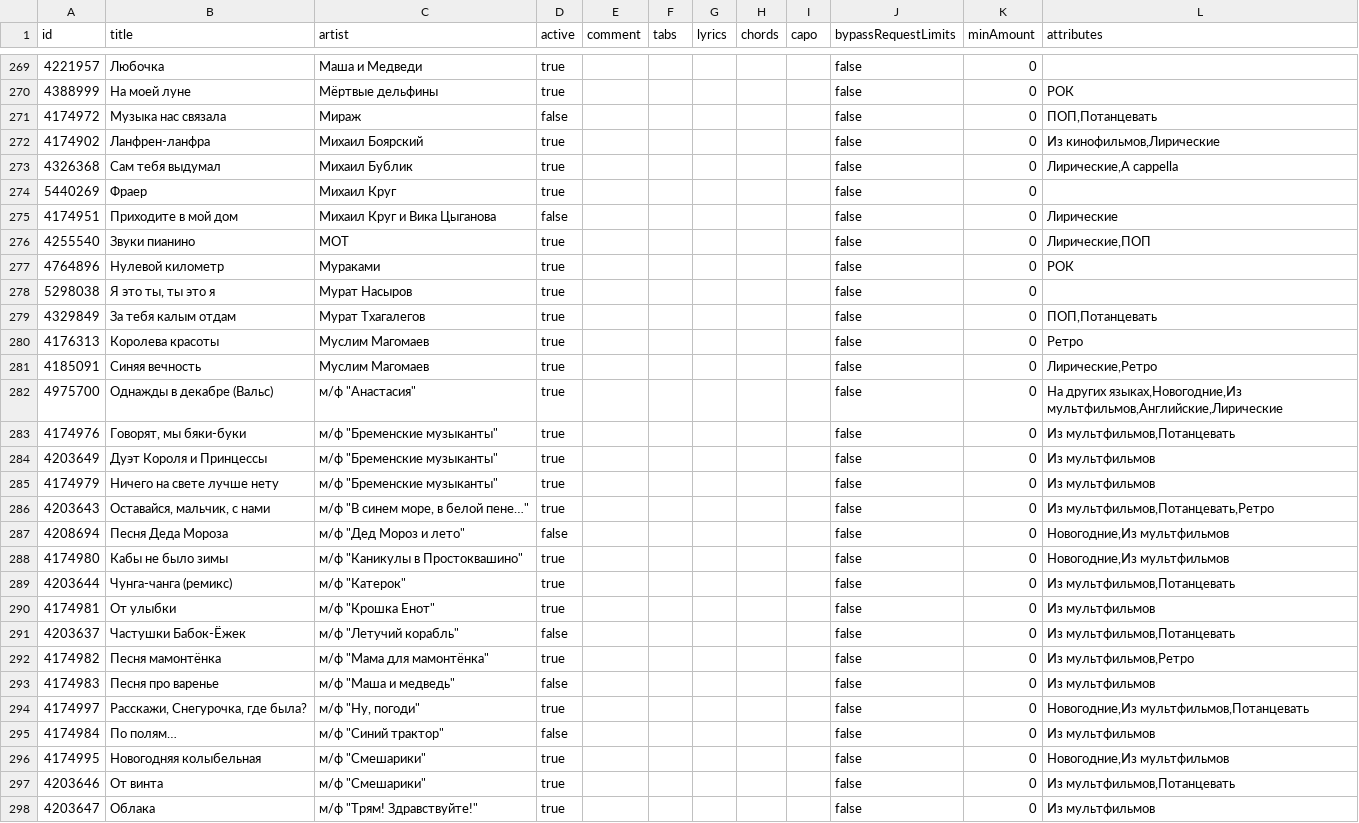
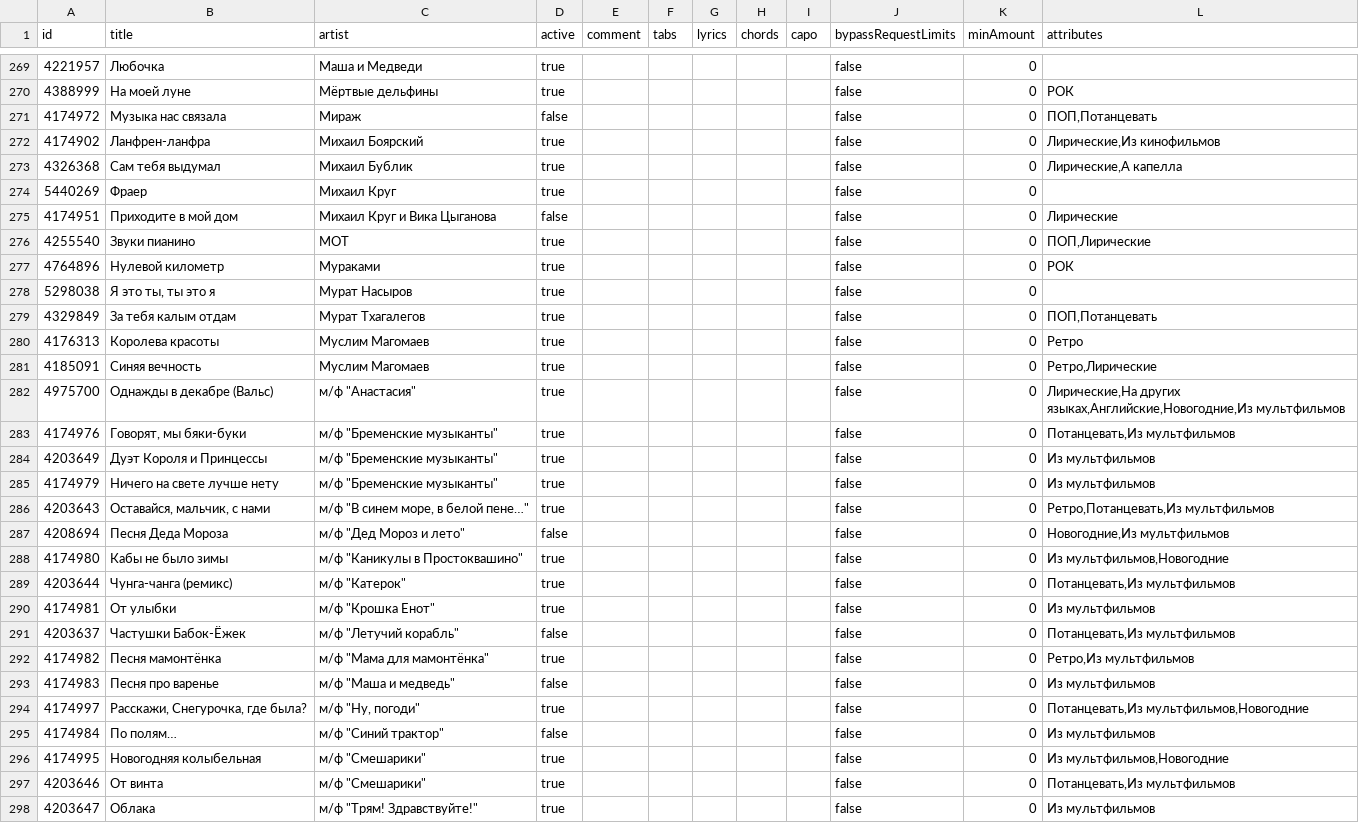
Before and after one commit to Vanilla-Bun/songlist, a CSV file: song-export.csv, drawn as a sheet; only a part is shown, gaps mark what is left out; the diff covers the shown part only.

```diff
--- a/song-export.csv
+++ b/song-export.csv
@@ -271,7 +271,7 @@ id,title,artist,active,comment,tabs,lyrics,chords,capo,bypassRequestLimits,minAm
 4174972,Музыка нас связала,Мираж,false,,,,,,false,0,"ПОП,Потанцевать"
-4174902,Ланфрен-ланфра,Михаил Боярский,true,,,,,,false,0,"Из кинофильмов,Лирические"
-4326368,Сам тебя выдумал,Михаил Бублик,true,,,,,,false,0,"Лирические,A cappella"
+4174902,Ланфрен-ланфра,Михаил Боярский,true,,,,,,false,0,"Лирические,Из кинофильмов"
+4326368,Сам тебя выдумал,Михаил Бублик,true,,,,,,false,0,"Лирические,А капелла"
 5440269,Фраер,Михаил Круг,true,,,,,,false,0,
 4174951,Приходите в мой дом,Михаил Круг и Вика Цыганова,false,,,,,,false,0,Лирические
-4255540,Звуки пианино,МОТ,true,,,,,,false,0,"Лирические,ПОП"
+4255540,Звуки пианино,МОТ,true,,,,,,false,0,"ПОП,Лирические"
 4764896,"Нулевой километр ",Мураками,true,,,,,,false,0,РОК
@@ -280,19 +280,19 @@ id,title,artist,active,comment,tabs,lyrics,chords,capo,bypassRequestLimits,minAm
 4176313,Королева красоты,Муслим Магомаев,true,,,,,,false,0,Ретро
-4185091,Синяя вечность,Муслим Магомаев,true,,,,,,false,0,"Лирические,Ретро"
-4975700,Однажды в декабре (Вальс),"м/ф ""Анастасия""",true,,,,,,false,0,"На других языках,Новогодние,Из мультфильмов,Английские,Лирические"
-4174976,"Говорят, мы бяки-буки","м/ф ""Бременские музыканты""",true,,,,,,false,0,"Из мультфильмов,Потанцевать"
+4185091,Синяя вечность,Муслим Магомаев,true,,,,,,false,0,"Ретро,Лирические"
+4975700,Однажды в декабре (Вальс),"м/ф ""Анастасия""",true,,,,,,false,0,"Лирические,На других языках,Английские,Новогодние,Из мультфильмов"
+4174976,"Говорят, мы бяки-буки","м/ф ""Бременские музыканты""",true,,,,,,false,0,"Потанцевать,Из мультфильмов"
 4203649,Дуэт Короля и Принцессы,"м/ф ""Бременские музыканты""",true,,,,,,false,0,Из мультфильмов
 4174979,Ничего на свете лучше нету,"м/ф ""Бременские музыканты""",true,,,,,,false,0,Из мультфильмов
-4203643,"Оставайся, мальчик, с нами","м/ф ""В синем море, в белой пене…""",true,,,,,,false,0,"Из мультфильмов,Потанцевать,Ретро"
+4203643,"Оставайся, мальчик, с нами","м/ф ""В синем море, в белой пене…""",true,,,,,,false,0,"Ретро,Потанцевать,Из мультфильмов"
 4208694,Песня Деда Мороза,"м/ф ""Дед Мороз и лето""",false,,,,,,false,0,"Новогодние,Из мультфильмов"
-4174980,Кабы не было зимы,"м/ф ""Каникулы в Простоквашино""",true,,,,,,false,0,"Новогодние,Из мультфильмов"
-4203644,Чунга-чанга (ремикс),"м/ф ""Катерок""",true,,,,,,false,0,"Из мультфильмов,Потанцевать"
+4174980,Кабы не было зимы,"м/ф ""Каникулы в Простоквашино""",true,,,,,,false,0,"Из мультфильмов,Новогодние"
+4203644,Чунга-чанга (ремикс),"м/ф ""Катерок""",true,,,,,,false,0,"Потанцевать,Из мультфильмов"
 4174981,От улыбки,"м/ф ""Крошка Енот""",true,,,,,,false,0,Из мультфильмов
-4203637,Частушки Бабок-Ёжек,"м/ф ""Летучий корабль""",false,,,,,,false,0,"Из мультфильмов,Потанцевать"
-4174982,Песня мамонтёнка,"м/ф ""Мама для мамонтёнка""",true,,,,,,false,0,"Из мультфильмов,Ретро"
+4203637,Частушки Бабок-Ёжек,"м/ф ""Летучий корабль""",false,,,,,,false,0,"Потанцевать,Из мультфильмов"
+4174982,Песня мамонтёнка,"м/ф ""Мама для мамонтёнка""",true,,,,,,false,0,"Ретро,Из мультфильмов"
 4174983,Песня про варенье,"м/ф ""Маша и медведь""",false,,,,,,false,0,Из мультфильмов
-4174997,"Расскажи, Снегурочка, где была?","м/ф ""Ну, погоди""",true,,,,,,false,0,"Новогодние,Из мультфильмов,Потанцевать"
+4174997,"Расскажи, Снегурочка, где была?","м/ф ""Ну, погоди""",true,,,,,,false,0,"Потанцевать,Из мультфильмов,Новогодние"
 4174984,По полям…,"м/ф ""Синий трактор""",false,,,,,,false,0,Из мультфильмов
-4174995,Новогодняя колыбельная,"м/ф ""Смешарики""",true,,,,,,false,0,"Новогодние,Из мультфильмов"
-4203646,От винта,"м/ф ""Смешарики""",true,,,,,,false,0,"Из мультфильмов,Потанцевать"
+4174995,Новогодняя колыбельная,"м/ф ""Смешарики""",true,,,,,,false,0,"Из мультфильмов,Новогодние"
+4203646,От винта,"м/ф ""Смешарики""",true,,,,,,false,0,"Потанцевать,Из мультфильмов"
 4203647,Облака,"м/ф ""Трям! Здравствуйте!""",true,,,,,,false,0,Из мультфильмов
```
Also changed, not shown: 1 added row, 1 removed row and 137 edited cells elsewhere in this file.
